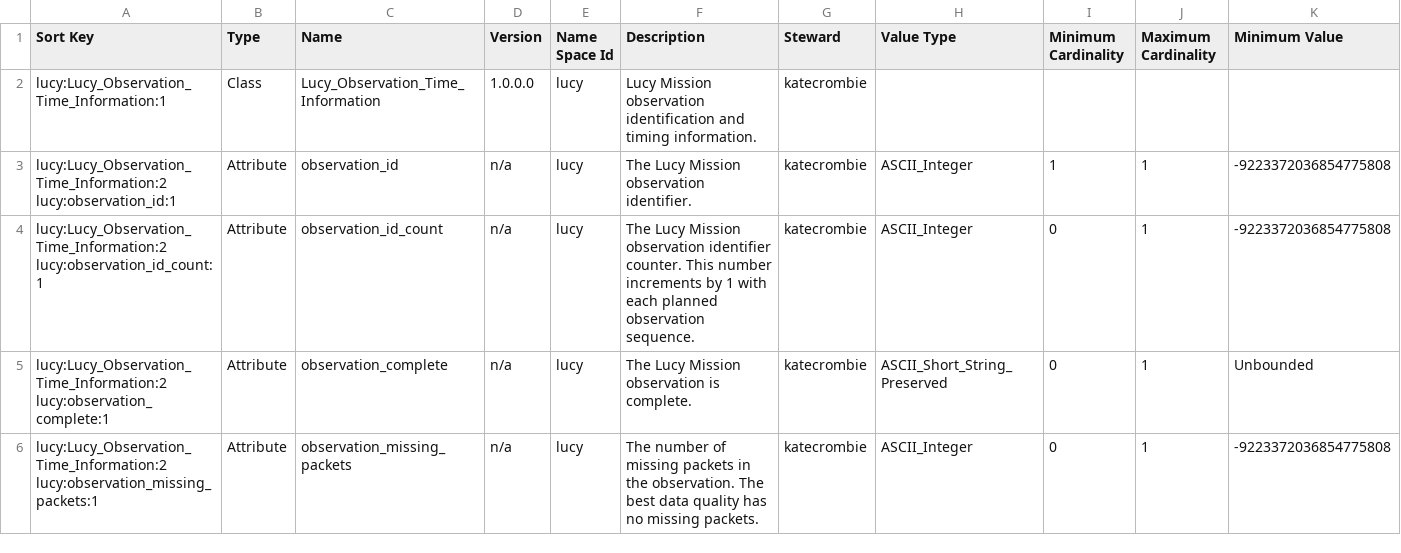
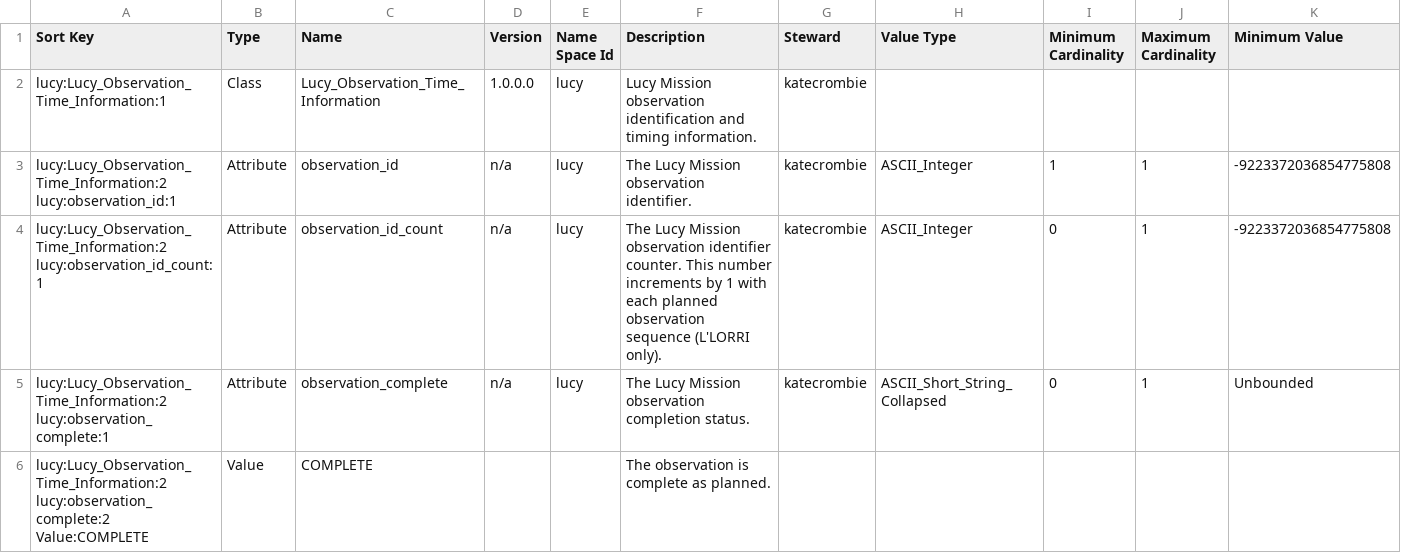
Before and after one commit to pds-data-dictionaries/ldd-lucy, a CSV file: build/development/217ad98224414c28192b54d80a070fd484dcd61e/1.18.0.0/PDS4_LUCY_1I00_1000.csv (was build/development/974c452f5122bbaa3eeb87e2b24a692beb569357/1.18.0.0/PDS4_LUCY_1I00_1000.csv), drawn as a sheet; only a part is shown; the shorter side is filled out with more unchanged rows; rows hold the shown columns only; the diff covers the shown part only; the diff names each change by its address in the sheet, - before the commit and + after, or states it on an @@ line.

```diff
--- a/build/development/974c452f5122bbaa3eeb87e2b24a692beb569357/1.18.0.0/PDS4_LUCY_1I00_1000.csv
+++ b/build/development/217ad98224414c28192b54d80a070fd484dcd61e/1.18.0.0/PDS4_LUCY_1I00_1000.csv
-F4 (Description): …planned observation sequence.
+F4 (Description): …planned observation sequence (L'LORRI only).
-F5 (Description): The Lucy Mission observation is complete.
+F5 (Description): The Lucy Mission observation completion status.
-H5 (Value Type): ASCII_Short_String_Preserved
+H5 (Value Type): ASCII_Short_String_Collapsed
+row 6: lucy:Lucy_Observation_Time_Information:2 lucy:observation_complete:2 Value:COMPLETE | Value | COMPLETE |  |  | The observation is complete as planned.
```
Also changed, not shown: 2 added rows and 1 edited cell elsewhere in this file, 8 other files.
